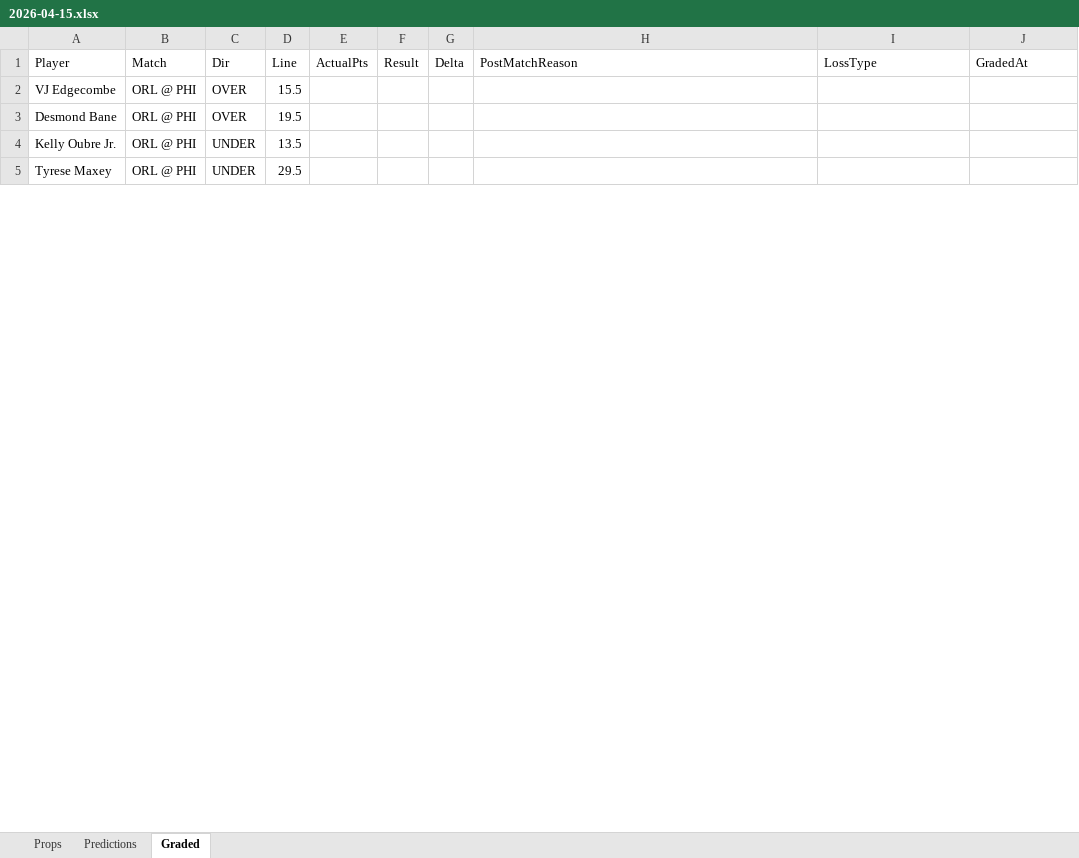
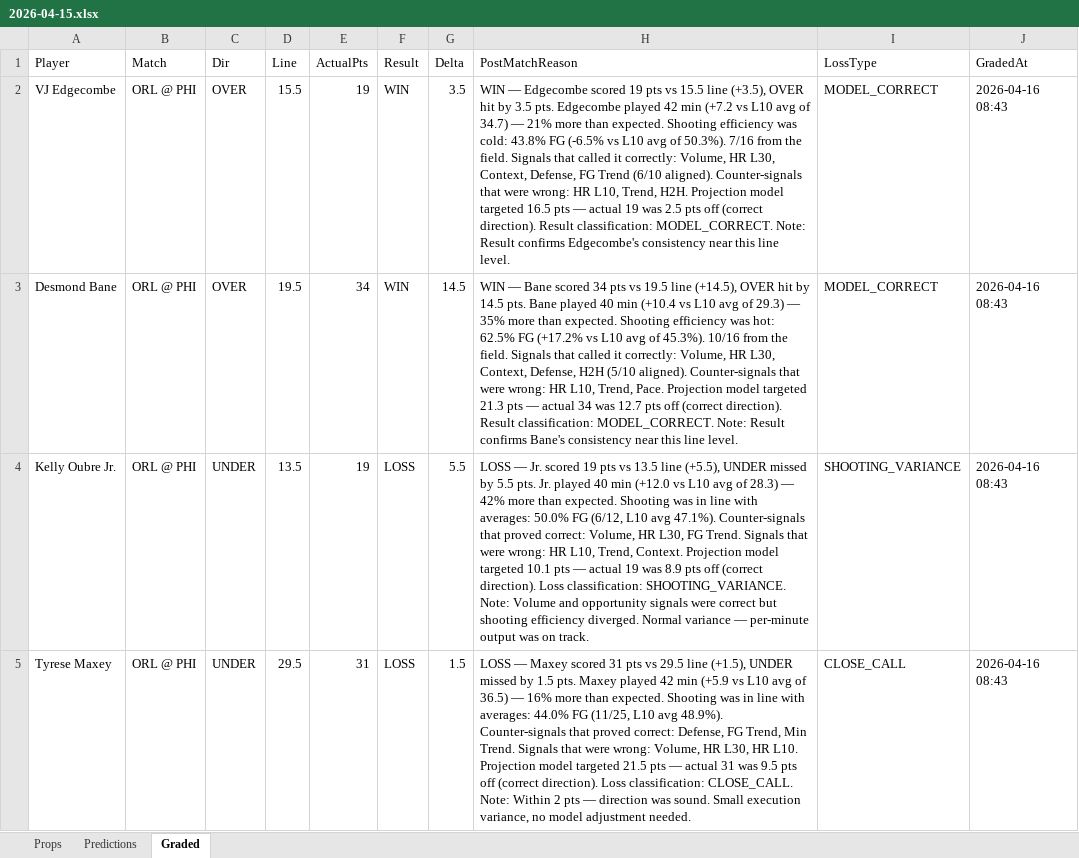
Before and after one commit to iamwerewolf1007/PropEdgeV11.0, an Excel workbook: daily/2026-04-15.xlsx, sheet Graded, drawn as a sheet; only a part is shown; values as stored, in another font and other column widths than the file's, no cell formats; the diff covers the shown part only; the diff names each change by its address in the sheet, - before the commit and + after, or states it on an @@ line.

Commit message:
B0: grade 2026-04-15

```diff
--- a/daily/2026-04-15.xlsx (sheet Graded)
+++ b/daily/2026-04-15.xlsx (sheet Graded)
-E2 (ActualPts): (empty)
+E2 (ActualPts): 19
-F2:F3 (Result): (empty)
+F2:F3 (Result): WIN
-G2 (Delta): (empty)
+G2 (Delta): 3.5
-H2 (PostMatchReason): (empty)
+H2 (PostMatchReason): WIN — Edgecombe scored 19 pts vs 15.5 line (+3.5), OVER hit by 3.5 pts. Edgecombe played 42 min (+7.2 vs L10 avg of 34.7) — 21% more than expected. Shooting efficiency was cold: 43.8% FG (-6.5% vs L10 avg of 50.3%). 7/16 from the field. Signals that called it correctly: Volume, HR L30, Context, Defense, FG Trend (6/10 aligned). Counter-signals that were wrong: HR L10, Trend, H2H. Projection model targeted 16.5 pts — actual 19 was 2.5 pts off (correct direction). Result classification: MODEL_CORRECT. Note: Result confirms Edgecombe's consistency near this line level.
-I2:I3 (LossType): (empty)
+I2:I3 (LossType): MODEL_CORRECT
-J2:J5 (GradedAt): (empty)
+J2:J5 (GradedAt): 2026-04-16 08:43
-E3 (ActualPts): (empty)
+E3 (ActualPts): 34
-G3 (Delta): (empty)
+G3 (Delta): 14.5
-H3 (PostMatchReason): (empty)
+H3 (PostMatchReason): WIN — Bane scored 34 pts vs 19.5 line (+14.5), OVER hit by 14.5 pts. Bane played 40 min (+10.4 vs L10 avg of 29.3) — 35% more than expected. Shooting efficiency was hot: 62.5% FG (+17.2% vs L10 avg of 45.3%). 10/16 from the field. Signals that called it correctly: Volume, HR L30, Context, Defense, H2H (5/10 aligned). Counter-signals that were wrong: HR L10, Trend, Pace. Projection model targeted 21.3 pts — actual 34 was 12.7 pts off (correct direction). Result classification: MODEL_CORRECT. Note: Result confirms Bane's consistency near this line level.
-E4 (ActualPts): (empty)
+E4 (ActualPts): 19
-F4:F5 (Result): (empty)
+F4:F5 (Result): LOSS
-G4 (Delta): (empty)
+G4 (Delta): 5.5
-H4 (PostMatchReason): (empty)
+H4 (PostMatchReason): LOSS — Jr. scored 19 pts vs 13.5 line (+5.5), UNDER missed by 5.5 pts. Jr. played 40 min (+12.0 vs L10 avg of 28.3) — 42% more than expected. Shooting was in line with averages: 50.0% FG (6/12, L10 avg 47.1%). Counter-signals that proved correct: Volume, HR L30, FG Trend. Signals that were wrong: HR L10, Trend, Context. Projection model targeted 10.1 pts — actual 19 was 8.9 pts off (correct direction). Loss classification: SHOOTING_VARIANCE. Note: Volume and opportunity signals were correct but shooting efficiency diverged. Normal variance — per-minute output was on track.
-I4 (LossType): (empty)
+I4 (LossType): SHOOTING_VARIANCE
-E5 (ActualPts): (empty)
+E5 (ActualPts): 31
-G5 (Delta): (empty)
+G5 (Delta): 1.5
-H5 (PostMatchReason): (empty)
+H5 (PostMatchReason): LOSS — Maxey scored 31 pts vs 29.5 line (+1.5), UNDER missed by 1.5 pts. Maxey played 42 min (+5.9 vs L10 avg of 36.5) — 16% more than expected. Shooting was in line with averages: 44.0% FG (11/25, L10 avg 48.9%). Counter-signals that proved correct: Defense, FG Trend, Min Trend. Signals that were wrong: Volume, HR L30, HR L10. Projection model targeted 21.5 pts — actual 31 was 9.5 pts off (correct direction). Loss classification: CLOSE_CALL. Note: Within 2 pts — direction was sound. Small execution variance, no model adjustment needed.
-I5 (LossType): (empty)
+I5 (LossType): CLOSE_CALL
```
Also changed, not shown: 156 edited cells elsewhere in this sheet, cell formats, 7 other files.
